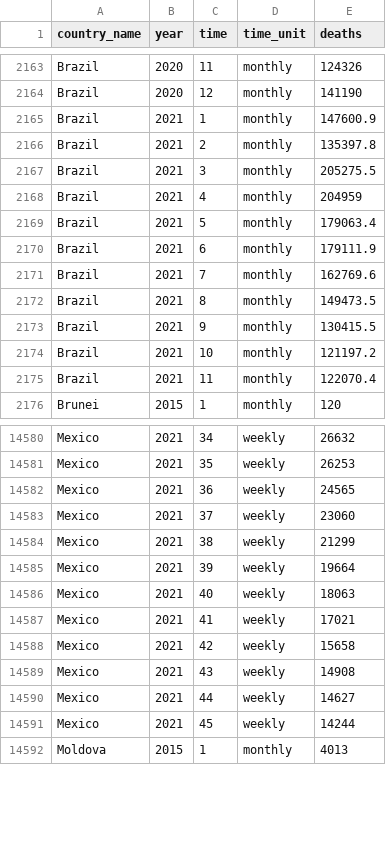
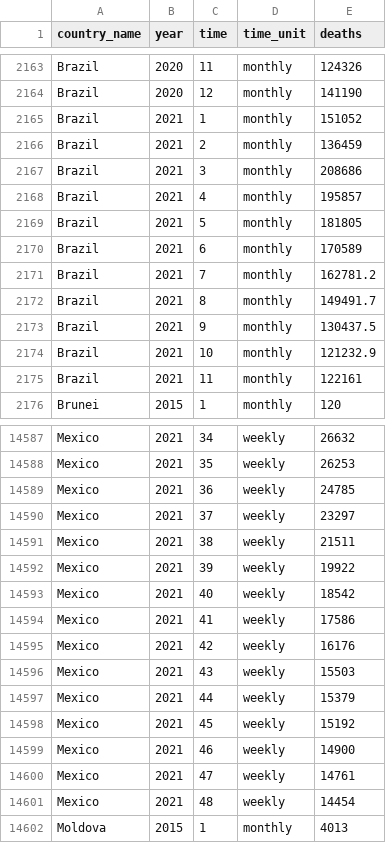
Before and after one commit to akarlinsky/world_mortality, a CSV file: world_mortality.csv, drawn as a sheet; only a part is shown, gaps mark what is left out; the diff covers the shown part only.

Commit message:
2022-01-14 Update
- New data: Estonia, Germany, Hungary, Ireland, Israel, Mexico, Mongolia.

- Revisions: Brazil (2021 up to June switched to SIM), Ireland, Israel, Mexico, Paraguay.

```diff
--- a/world_mortality.csv
+++ b/world_mortality.csv
@@ -2164,13 +2164,13 @@ Brazil,2020,11,monthly,124326
 Brazil,2020,12,monthly,141190
-Brazil,2021,1,monthly,147600.9
-Brazil,2021,2,monthly,135397.8
-Brazil,2021,3,monthly,205275.5
-Brazil,2021,4,monthly,204959
-Brazil,2021,5,monthly,179063.4
-Brazil,2021,6,monthly,179111.9
-Brazil,2021,7,monthly,162769.6
-Brazil,2021,8,monthly,149473.5
-Brazil,2021,9,monthly,130415.5
-Brazil,2021,10,monthly,121197.2
-Brazil,2021,11,monthly,122070.4
+Brazil,2021,1,monthly,151052
+Brazil,2021,2,monthly,136459
+Brazil,2021,3,monthly,208686
+Brazil,2021,4,monthly,195857
+Brazil,2021,5,monthly,181805
+Brazil,2021,6,monthly,170589
+Brazil,2021,7,monthly,162781.2
+Brazil,2021,8,monthly,149491.7
+Brazil,2021,9,monthly,130437.5
+Brazil,2021,10,monthly,121232.9
+Brazil,2021,11,monthly,122161
 Brunei,2015,1,monthly,120
@@ -14581,12 +14588,15 @@ Mexico,2021,34,weekly,26632
 Mexico,2021,35,weekly,26253
-Mexico,2021,36,weekly,24565
-Mexico,2021,37,weekly,23060
-Mexico,2021,38,weekly,21299
-Mexico,2021,39,weekly,19664
-Mexico,2021,40,weekly,18063
-Mexico,2021,41,weekly,17021
-Mexico,2021,42,weekly,15658
-Mexico,2021,43,weekly,14908
-Mexico,2021,44,weekly,14627
-Mexico,2021,45,weekly,14244
+Mexico,2021,36,weekly,24785
+Mexico,2021,37,weekly,23297
+Mexico,2021,38,weekly,21511
+Mexico,2021,39,weekly,19922
+Mexico,2021,40,weekly,18542
+Mexico,2021,41,weekly,17586
+Mexico,2021,42,weekly,16176
+Mexico,2021,43,weekly,15503
+Mexico,2021,44,weekly,15379
+Mexico,2021,45,weekly,15192
+Mexico,2021,46,weekly,14900
+Mexico,2021,47,weekly,14761
+Mexico,2021,48,weekly,14454
 Moldova,2015,1,monthly,4013
```
Also changed, not shown: 8 added rows and 29 edited cells elsewhere in this file, 2 other files.
